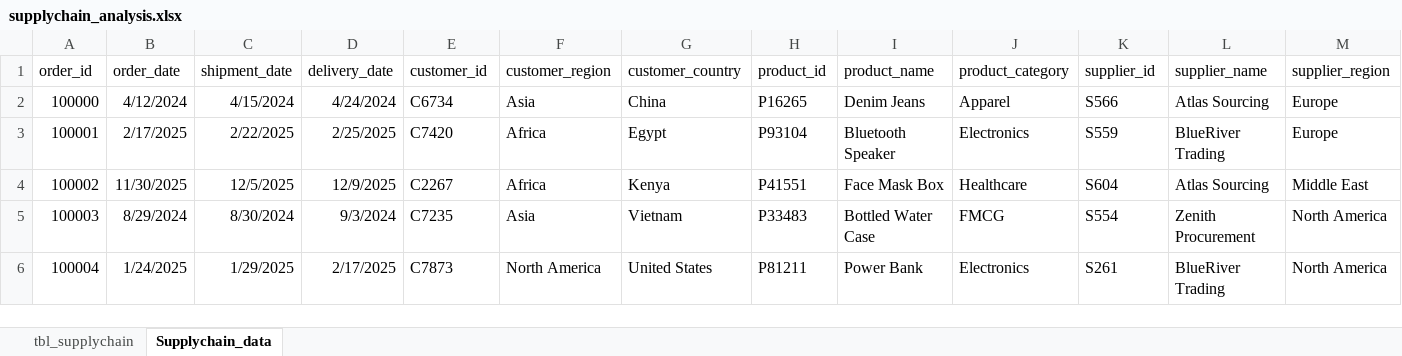
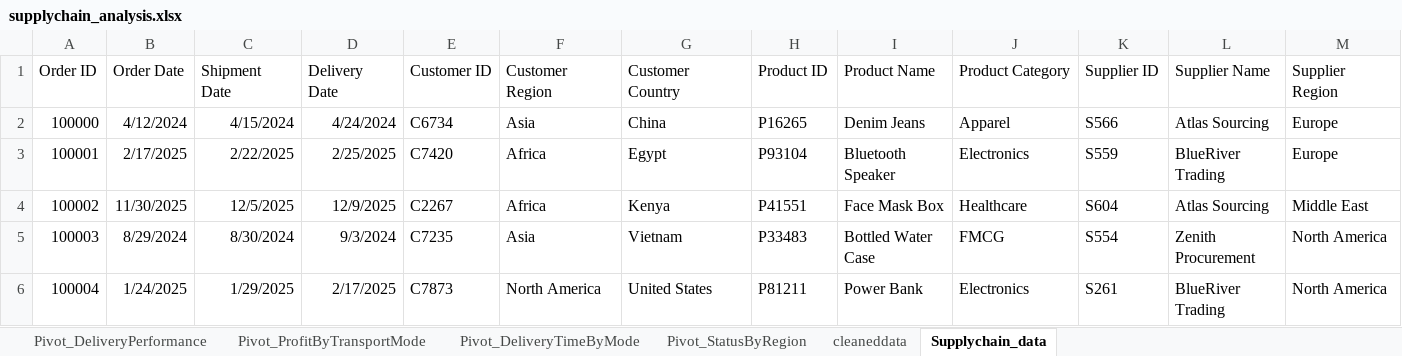
Before and after one commit to prabesh1170/supply-chain-analysis-dashboard, an Excel workbook: excel/supplychain_analysis.xlsx, sheet Supplychain_data, drawn as a sheet; only a part is shown; values as stored, in another font and other column widths than the file's, no borders; table styles not drawn; removed rows and columns are numbered as before the commit, all else as after; rows hold the shown columns only; the diff names each change by its address in the sheet, - before the commit and + after, or states it on an @@ line.

```diff
--- a/excel/supplychain_analysis.xlsx (sheet Supplychain_data)
+++ b/excel/supplychain_analysis.xlsx (sheet Supplychain_data)
-sheet tab: tbl_supplychain
+sheet tab: Pivot_DeliveryPerformance
+sheet tab: Pivot_ProfitByTransportMode
+sheet tab: Pivot_DeliveryTimeByMode
+sheet tab: Pivot_StatusByRegion
+sheet tab: cleaneddata
-row 1: order_id | order_date | shipment_date | delivery_date | customer_id | customer_region | customer_country | product_id | product_name | product_category | supplier_id | supplier_name | supplier_region
+row 1: Order ID | Order Date | Shipment Date | Delivery Date | Customer ID | Customer Region | Customer Country | Product ID | Product Name | Product Category | Supplier ID | Supplier Name | Supplier Region
```
Also changed, not shown: charts or pictures.
